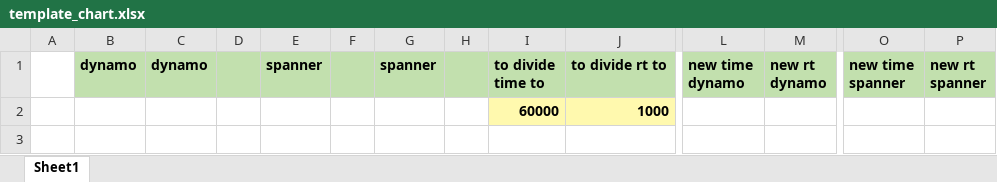
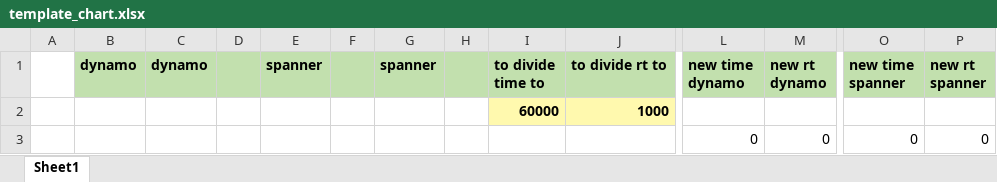
Before and after one commit to mdichev/ECProject, an Excel workbook: charts/template_chart.xlsx, sheet Sheet1, drawn as a sheet; only a part is shown, gaps mark what is left out; values as stored, in another font and other column widths than the file's, no borders; rows hold the shown columns only; the diff names each change by its address in the sheet, - before the commit and + after, or states it on an @@ line.

Commit message:
Add all experiment charts

```diff
--- a/charts/template_chart.xlsx (sheet Sheet1)
+++ b/charts/template_chart.xlsx (sheet Sheet1)
+row 3:  |  |  |  |  |  |  |  |  |  | 0 | 0 | 0 | 0
```
Also changed, not shown: charts/measurements format.xlsx, 13 other files.
